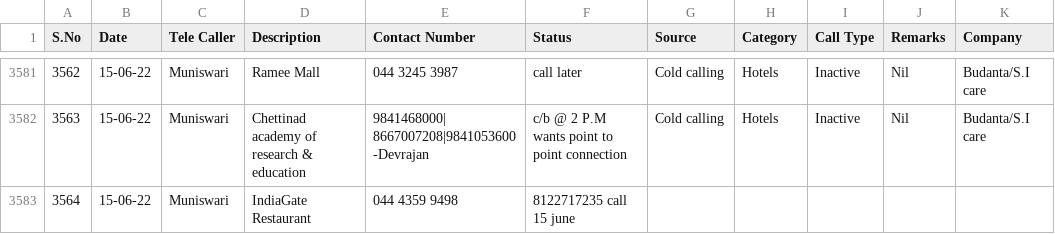
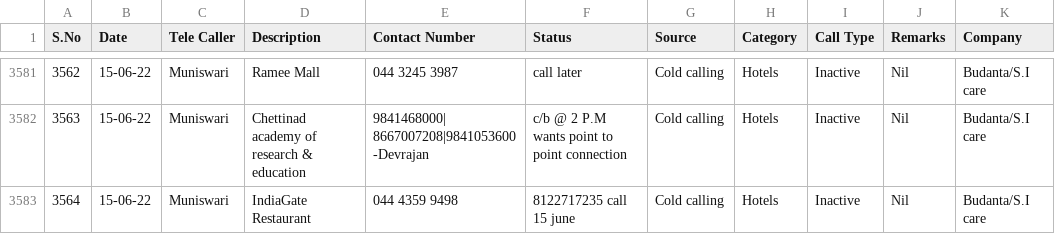
Before and after one commit to SimbhuTwice/sicare, a CSV file: bdt.csv, drawn as a sheet; only a part is shown, gaps mark what is left out; the diff names each change by its address in the sheet, - before the commit and + after, or states it on an @@ line.

Commit message:
Add files via upload

```diff
--- a/bdt.csv
+++ b/bdt.csv
-G3583 (Source): (empty)
+G3583 (Source): Cold calling
-H3583 (Category): (empty)
+H3583 (Category): Hotels
-I3583 (Call Type): (empty)
+I3583 (Call Type): Inactive
-J3583 (Remarks): (empty)
+J3583 (Remarks): Nil
-K3583 (Company): (empty)
+K3583 (Company): Budanta/S.I care
```
